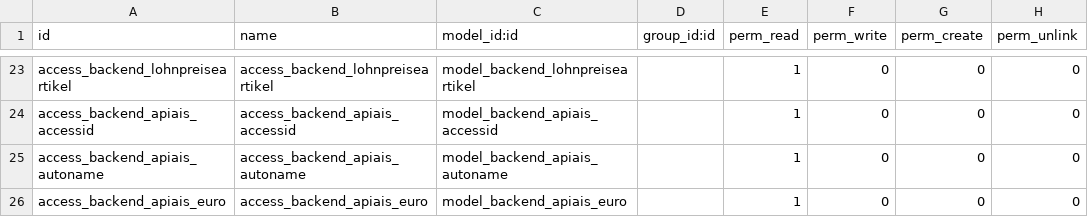
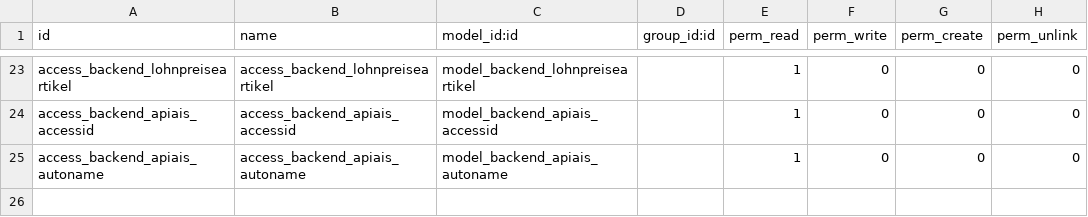
Before and after one commit to CODiZltd/kundenportal, a CSV file: felix1de_backend/security/ir.model.access.csv, drawn as a sheet; only a part is shown, gaps mark what is left out; the diff names each change by its address in the sheet, - before the commit and + after, or states it on an @@ line.

```diff
--- a/felix1de_backend/security/ir.model.access.csv
+++ b/felix1de_backend/security/ir.model.access.csv
-row 26: access_backend_apiais_euro | access_backend_apiais_euro | model_backend_apiais_euro |  | 1 | 0 | 0 | 0
```
Also changed, not shown: 33 other files.
